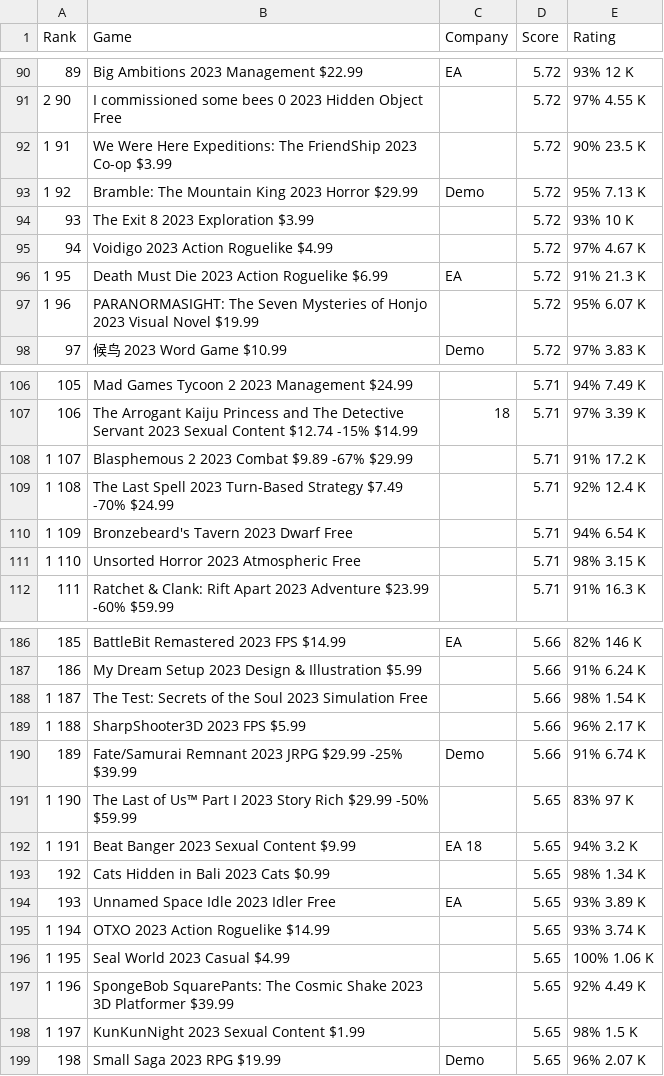
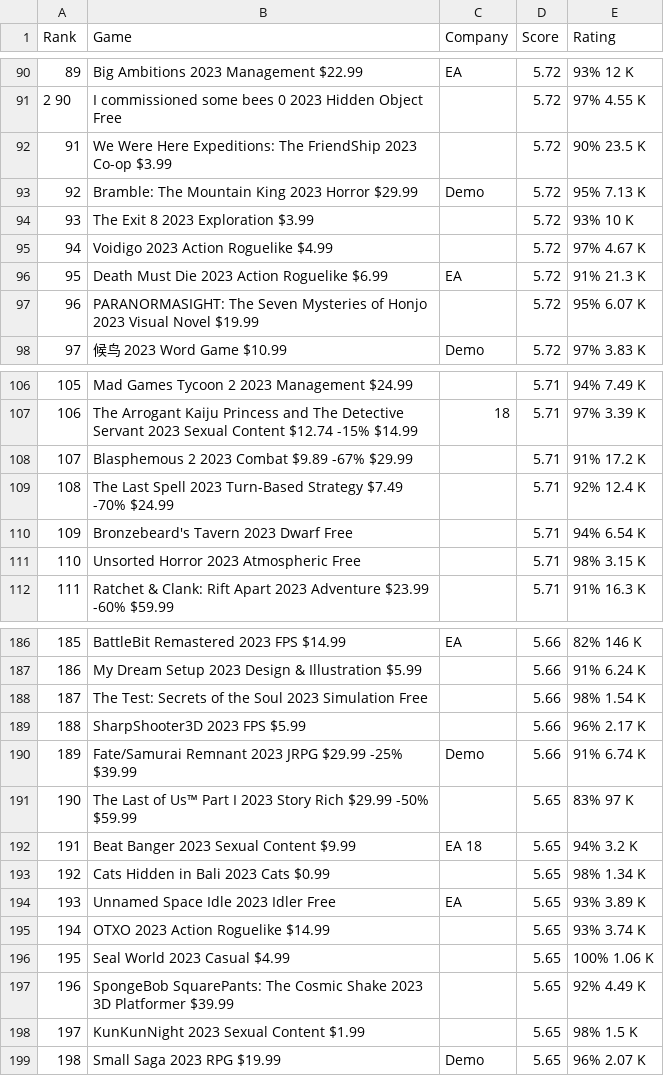
Before and after one commit to COGS108/Group038_WI26, a CSV file: data/00-raw/2023_top250.csv, drawn as a sheet; only a part is shown, gaps mark what is left out; the diff covers the shown part only.

```diff
--- a/data/00-raw/2023_top250.csv
+++ b/data/00-raw/2023_top250.csv
@@ -91,8 +91,8 @@
 2 90,I commissioned some bees 0 2023 Hidden Object Free,,5.72,97% 4.55 K
-1 91,We Were Here Expeditions: The FriendShip 2023 Co-op $3.99,,5.72,90% 23.5 K
-1 92,Bramble: The Mountain King 2023 Horror $29.99,Demo,5.72,95% 7.13 K
+91,We Were Here Expeditions: The FriendShip 2023 Co-op $3.99,,5.72,90% 23.5 K
+92,Bramble: The Mountain King 2023 Horror $29.99,Demo,5.72,95% 7.13 K
 93,The Exit 8 2023 Exploration $3.99,,5.72,93% 10 K
 94,Voidigo 2023 Action Roguelike $4.99,,5.72,97% 4.67 K
-1 95,Death Must Die 2023 Action Roguelike $6.99,EA,5.72,91% 21.3 K
-1 96,PARANORMASIGHT: The Seven Mysteries of Honjo 2023 Visual Novel $19.99,,5.72,95% 6.07 K
+95,Death Must Die 2023 Action Roguelike $6.99,EA,5.72,91% 21.3 K
+96,PARANORMASIGHT: The Seven Mysteries of Honjo 2023 Visual Novel $19.99,,5.72,95% 6.07 K
 97,候鸟 2023 Word Game $10.99,Demo,5.72,97% 3.83 K
@@ -107,6 +107,6 @@
 106,The Arrogant Kaiju Princess and The Detective Servant 2023 Sexual Content $12.74 -15% $14.99,18,5.71,97% 3.39 K
-1 107,Blasphemous 2 2023 Combat $9.89 -67% $29.99,,5.71,91% 17.2 K
-1 108,The Last Spell 2023 Turn-Based Strategy $7.49 -70% $24.99,,5.71,92% 12.4 K
-1 109,Bronzebeard's Tavern 2023 Dwarf Free,,5.71,94% 6.54 K
-1 110,Unsorted Horror 2023 Atmospheric Free,,5.71,98% 3.15 K
+107,Blasphemous 2 2023 Combat $9.89 -67% $29.99,,5.71,91% 17.2 K
+108,The Last Spell 2023 Turn-Based Strategy $7.49 -70% $24.99,,5.71,92% 12.4 K
+109,Bronzebeard's Tavern 2023 Dwarf Free,,5.71,94% 6.54 K
+110,Unsorted Horror 2023 Atmospheric Free,,5.71,98% 3.15 K
 111,Ratchet & Clank: Rift Apart 2023 Adventure $23.99 -60% $59.99,,5.71,91% 16.3 K
@@ -187,13 +187,13 @@
 186,My Dream Setup 2023 Design & Illustration $5.99,,5.66,91% 6.24 K
-1 187,The Test: Secrets of the Soul 2023 Simulation Free,,5.66,98% 1.54 K
-1 188,SharpShooter3D 2023 FPS $5.99,,5.66,96% 2.17 K
+187,The Test: Secrets of the Soul 2023 Simulation Free,,5.66,98% 1.54 K
+188,SharpShooter3D 2023 FPS $5.99,,5.66,96% 2.17 K
 189,Fate/Samurai Remnant 2023 JRPG $29.99 -25% $39.99,Demo,5.66,91% 6.74 K
-1 190,The Last of Us™ Part I 2023 Story Rich $29.99 -50% $59.99,,5.65,83% 97 K
-1 191,Beat Banger 2023 Sexual Content $9.99,EA 18,5.65,94% 3.2 K
+190,The Last of Us™ Part I 2023 Story Rich $29.99 -50% $59.99,,5.65,83% 97 K
+191,Beat Banger 2023 Sexual Content $9.99,EA 18,5.65,94% 3.2 K
 192,Cats Hidden in Bali 2023 Cats $0.99,,5.65,98% 1.34 K
 193,Unnamed Space Idle 2023 Idler Free,EA,5.65,93% 3.89 K
-1 194,OTXO 2023 Action Roguelike $14.99,,5.65,93% 3.74 K
-1 195,Seal World 2023 Casual $4.99,,5.65,100% 1.06 K
-1 196,SpongeBob SquarePants: The Cosmic Shake 2023 3D Platformer $39.99,,5.65,92% 4.49 K
-1 197,KunKunNight 2023 Sexual Content $1.99,,5.65,98% 1.5 K
+194,OTXO 2023 Action Roguelike $14.99,,5.65,93% 3.74 K
+195,Seal World 2023 Casual $4.99,,5.65,100% 1.06 K
+196,SpongeBob SquarePants: The Cosmic Shake 2023 3D Platformer $39.99,,5.65,92% 4.49 K
+197,KunKunNight 2023 Sexual Content $1.99,,5.65,98% 1.5 K
 198,Small Saga 2023 RPG $19.99,Demo,5.65,96% 2.07 K
```
Also changed, not shown: 1 removed row and 24 edited cells elsewhere in this file, data/00-raw/2019_top250.csv, data/00-raw/2020_top250.csv, 2 other files.
